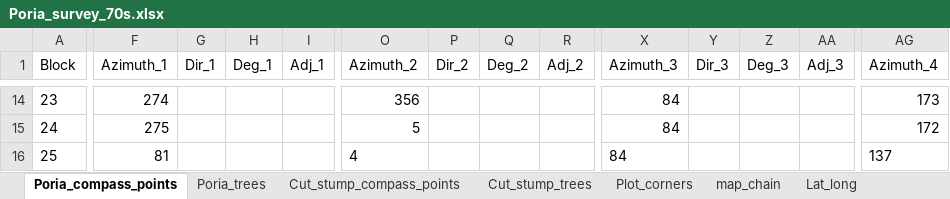
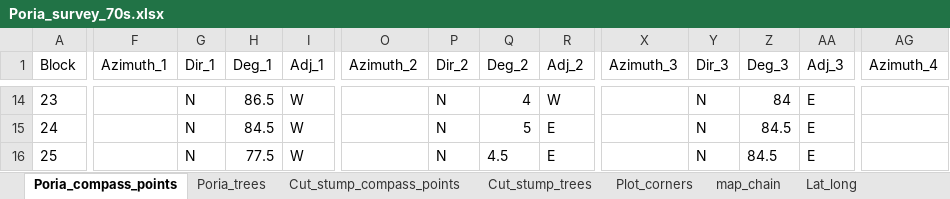
Before and after one commit to LeBoldus-Lab/Apiary_LRR, an Excel workbook: Poria_survey_70s.xlsx, sheet Poria_compass_points, drawn as a sheet; only a part is shown, gaps mark what is left out; values as stored, in another font and other column widths than the file's, no borders; the diff covers the shown part only; the diff names each change by its address in the sheet, - before the commit and + after, or states it on an @@ line.

```diff
--- a/Poria_survey_70s.xlsx (sheet Poria_compass_points)
+++ b/Poria_survey_70s.xlsx (sheet Poria_compass_points)
-F14 (Azimuth_1): 274
+F14 (Azimuth_1): (empty)
-G14:G16 (Dir_1): (empty)
+G14:G16 (Dir_1): N
-H14 (Deg_1): (empty)
+H14 (Deg_1): 86.5
-I14:I16 (Adj_1): (empty)
+I14:I16 (Adj_1): W
-O14 (Azimuth_2): 356
+O14 (Azimuth_2): (empty)
-P14:P16 (Dir_2): (empty)
+P14:P16 (Dir_2): N
-Q14 (Deg_2): (empty)
+Q14 (Deg_2): 4
-R14 (Adj_2): (empty)
+R14 (Adj_2): W
-X14:X16 (Azimuth_3): 84
+X14:X16 (Azimuth_3): (empty)
-Y14:Y16 (Dir_3): (empty)
+Y14:Y16 (Dir_3): N
-Z14 (Deg_3): (empty)
+Z14 (Deg_3): 84
-AA14:AA16 (Adj_3): (empty)
+AA14:AA16 (Adj_3): E
-AG14 (Azimuth_4): 173
+AG14 (Azimuth_4): (empty)
-F15 (Azimuth_1): 275
+F15 (Azimuth_1): (empty)
-H15 (Deg_1): (empty)
+H15 (Deg_1): 84.5
-O15 (Azimuth_2): 5
+O15 (Azimuth_2): (empty)
-Q15 (Deg_2): (empty)
+Q15 (Deg_2): 5
-R15:R16 (Adj_2): (empty)
+R15:R16 (Adj_2): E
-Z15:Z16 (Deg_3): (empty)
+Z15:Z16 (Deg_3): 84.5
-AG15 (Azimuth_4): 172
+AG15 (Azimuth_4): (empty)
-F16 (Azimuth_1): 81
+F16 (Azimuth_1): (empty)
-H16 (Deg_1): (empty)
+H16 (Deg_1): 77.5
-O16 (Azimuth_2): 4
+O16 (Azimuth_2): (empty)
-Q16 (Deg_2): (empty)
+Q16 (Deg_2): 4.5
-AG16 (Azimuth_4): 137
+AG16 (Azimuth_4): (empty)
```
Also changed, not shown: 370 edited cells elsewhere in this sheet, sheet Poria_trees, sheet Lat_long, charts or pictures, 2 other files.
